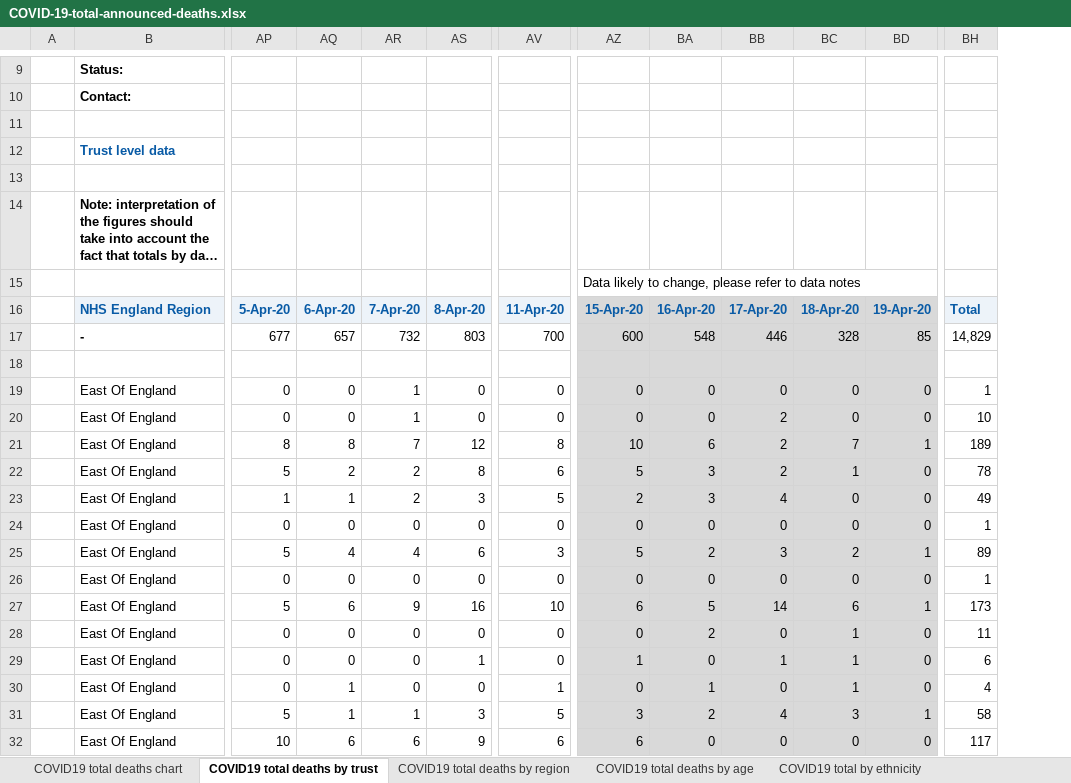
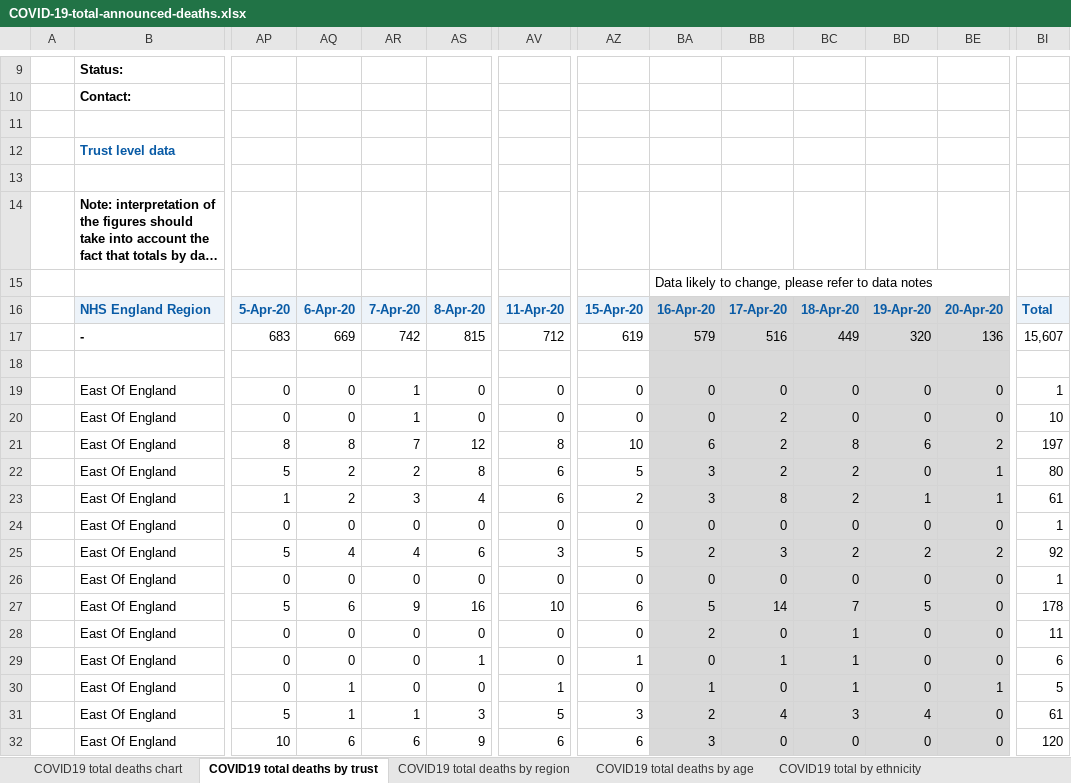
Before and after one commit to sdesilva26/Covid-19-App, an Excel workbook: Covid_19_Plots/data/COVID-19-total-announced-deaths.xlsx, sheet COVID19 total deaths by trust, drawn as a sheet; only a part is shown, gaps mark what is left out; long unchanged cells end in …; values as stored, in another font and other column widths than the file's, no borders; removed rows and columns are numbered as before the commit, all else as after; rows hold the shown columns only; the diff covers the shown part only; the diff names each change by its address in the sheet, - before the commit and + after, or states it on an @@ line.

Commit message:
cron commit with updated data

```diff
--- a/Covid_19_Plots/data/COVID-19-total-announced-deaths.xlsx (sheet COVID19 total deaths by trust)
+++ b/Covid_19_Plots/data/COVID-19-total-announced-deaths.xlsx (sheet COVID19 total deaths by trust)
+column BD, row 16: 19-Apr-20; rows 19-32: 0 | 0 | 6 | 0 | 1 | 0 | 2 | 0 | 5 | 0 | 0 | 0 | 4 | 0
-row 15:  |  |  |  |  |  |  | Data likely to change, please refer to data notes
+row 15:  |  |  |  |  |  |  |  | Data likely to change, please refer to data notes
-AZ16 fill: #D9D9D9
+AZ16 fill: #EDF3F9
-BE16: 19-Apr-20
+BE16: 20-Apr-20
-row 17:  | - | 677 | 657 | 732 | 803 | 700 | 600 | 548 | 446 | 328 | 85 | 14,829
+row 17:  | - | 683 | 669 | 742 | 815 | 712 | 619 | 579 | 516 | 449 | 320 | 136 | 15,607
-AZ18:AZ32 fill: #D9D9D9
+AZ18:AZ32 fill: none
-BC21: 7
+BC21: 8
-BE21: 1
+BE21: 2
-BI21: 189
+BI21: 197
-BC22: 1
+BC22: 2
-BE22:BE23: 0
+BE22:BE23: 1
-BI22: 78
+BI22: 80
-AQ23: 1
+AQ23: 2
-AR23: 2
+AR23: 3
-AS23: 3
+AS23: 4
-AV23: 5
+AV23: 6
-BB23: 4
+BB23: 8
-BC23: 0
+BC23: 2
-BI23: 49
+BI23: 61
-BE25: 1
+BE25: 2
-BI25: 89
+BI25: 92
-BC27: 6
+BC27: 7
-BE27: 1
+BE27: 0
-BI27: 173
+BI27: 178
-BE30: 0
+BE30: 1
-BI30: 4
+BI30: 5
-BE31: 1
+BE31: 0
-BI31: 58
+BI31: 61
-BA32: 0
+BA32: 3
-BI32: 117
+BI32: 120
```
Also changed, not shown: 2 added rows, 387 edited cells and cell formats elsewhere in this sheet, sheet COVID19 total deaths by region, sheet COVID19 total deaths by age, sheet COVID19 total by ethnicity, sheet COVID19 total deaths chart, charts or pictures, 2 other files.
